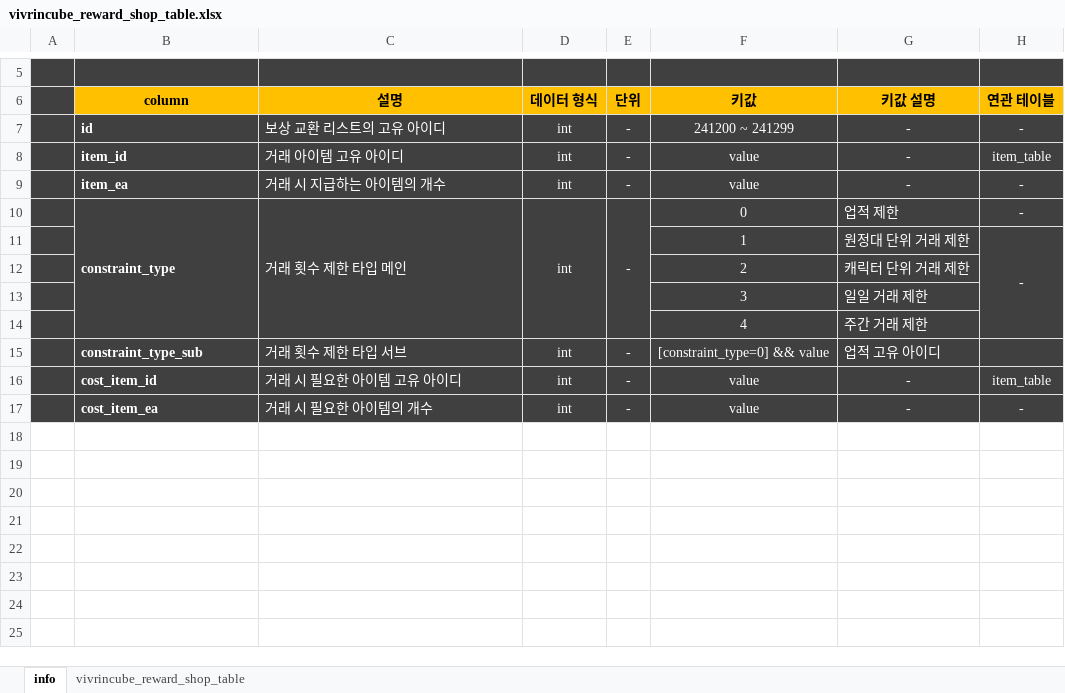
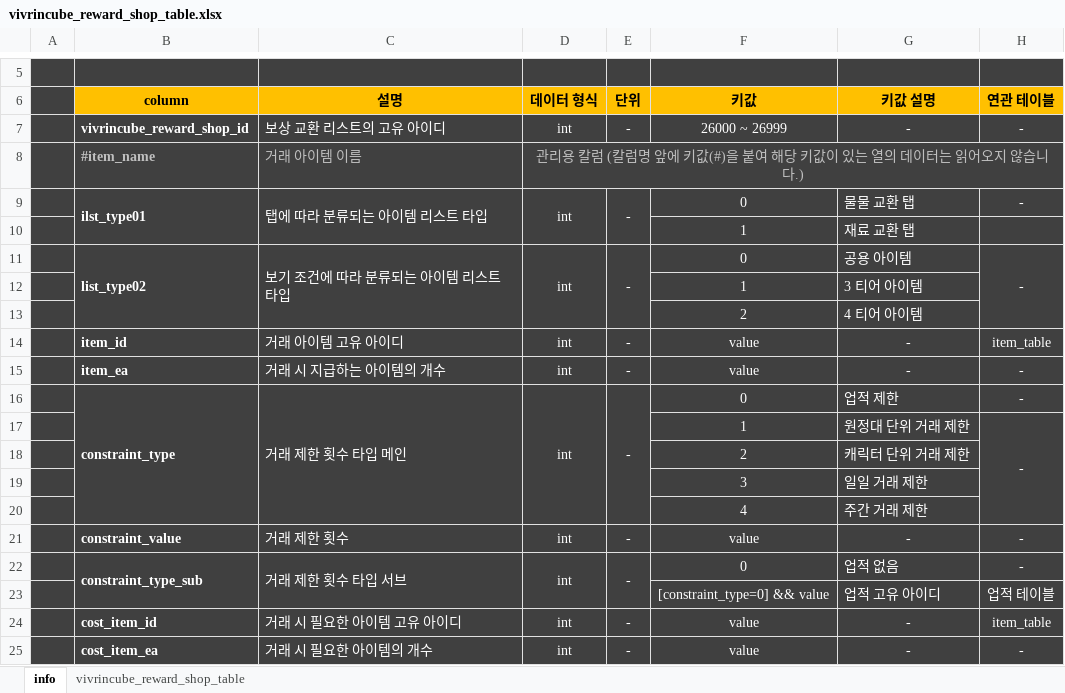
Before and after one commit to olssl1230/portfolio, an Excel workbook: 로스트아크 - 비브린 큐브 기획서/vivrincube_reward_shop_table.xlsx, sheet info, drawn as a sheet; only a part is shown, gaps mark what is left out; values as stored, in another font and other column widths than the file's, no borders; addresses are those after the commit; the diff names each change by its address in the sheet, - before the commit and + after, or states it on an @@ line.

```diff
--- a/로스트아크 - 비브린 큐브 기획서/vivrincube_reward_shop_table.xlsx (sheet info)
+++ b/로스트아크 - 비브린 큐브 기획서/vivrincube_reward_shop_table.xlsx (sheet info)
-B7 (column): id
+B7 (column): vivrincube_reward_shop_id
-F7 (키값): 241200 ~ 241299
+F7 (키값): 26000 ~ 26999
+row 8:  | #item_name | 거래 아이템 이름 | 관리용 칼럼 (칼럼명 앞에 키값(#)을 붙여 해당 키값이 있는 열의 데이터는 읽어오지 않습니다.)
+row 9:  | ilst_type01 | 탭에 따라 분류되는 아이템 리스트 타입 | int | - | 0 | 물물 교환 탭 | -
+row 10:  |  |  |  |  | 1 | 재료 교환 탭
+row 11:  | list_type02 | 보기 조건에 따라 분류되는 아이템 리스트 타입 | int | - | 0 | 공용 아이템 | -
+row 12:  |  |  |  |  | 1 | 3 티어 아이템
+row 13:  |  |  |  |  | 2 | 4 티어 아이템
-C16 (설명): 거래 횟수 제한 타입 메인
+C16 (설명): 거래 제한 횟수 타입 메인
+row 21:  | constraint_value | 거래 제한 횟수 | int | - | value | - | -
+B22:B23 merged
-C22 (설명): 거래 횟수 제한 타입 서브
+C22 (설명): 거래 제한 횟수 타입 서브
+C22:C23 merged
+D22:D23 merged
+E22:E23 merged
-F22 (키값): [constraint_type=0] && value
+F22 (키값): 0
-G22 (키값 설명): 업적 고유 아이디
+G22 (키값 설명): 업적 없음
-H22 (연관 테이블): (empty)
+H22 (연관 테이블): -
+row 23:  |  |  |  |  | [constraint_type=0] && value | 업적 고유 아이디 | 업적 테이블
```
Also changed, not shown: sheet vivrincube_reward_shop_table, 로스트아크 - 비브린 큐브 기획서/vivrincube_contant_table.xlsx, 4 other files.
